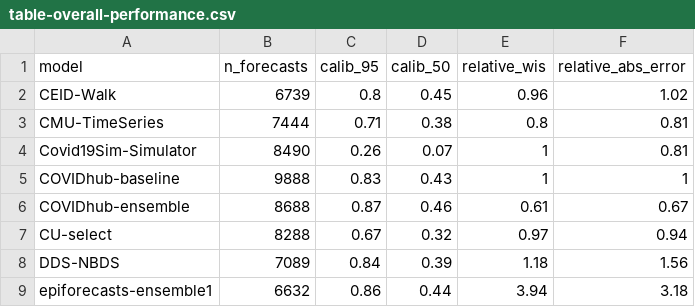
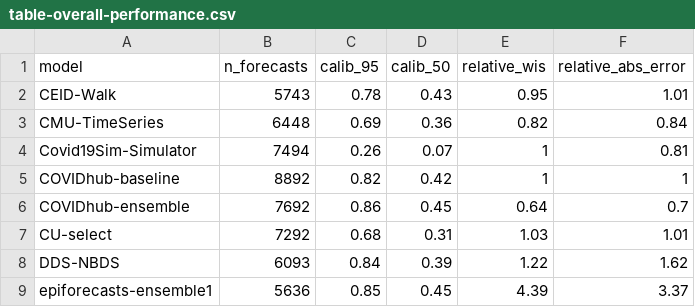
Before and after one commit to reichlab/covid19-forecast-evals, a CSV file: paper-inputs/table-overall-performance.csv, drawn as a sheet; only a part is shown; the diff covers the shown part only.

```diff
--- a/paper-inputs/table-overall-performance.csv
+++ b/paper-inputs/table-overall-performance.csv
@@ -1,9 +1,9 @@
 model,n_forecasts,calib_95,calib_50,relative_wis,relative_abs_error
-CEID-Walk,6739,0.8,0.45,0.96,1.02
-CMU-TimeSeries,7444,0.71,0.38,0.8,0.81
-Covid19Sim-Simulator,8490,0.26,0.07,1,0.81
-COVIDhub-baseline,9888,0.83,0.43,1,1
-COVIDhub-ensemble,8688,0.87,0.46,0.61,0.67
-CU-select,8288,0.67,0.32,0.97,0.94
-DDS-NBDS,7089,0.84,0.39,1.18,1.56
-epiforecasts-ensemble1,6632,0.86,0.44,3.94,3.18
+CEID-Walk,5743,0.78,0.43,0.95,1.01
+CMU-TimeSeries,6448,0.69,0.36,0.82,0.84
+Covid19Sim-Simulator,7494,0.26,0.07,1,0.81
+COVIDhub-baseline,8892,0.82,0.42,1,1
+COVIDhub-ensemble,7692,0.86,0.45,0.64,0.7
+CU-select,7292,0.68,0.31,1.03,1.01
+DDS-NBDS,6093,0.84,0.39,1.22,1.62
+epiforecasts-ensemble1,5636,0.85,0.45,4.39,3.37
```
Also changed, not shown: 1 added row and 74 edited cells elsewhere in this file, 6 other files.
